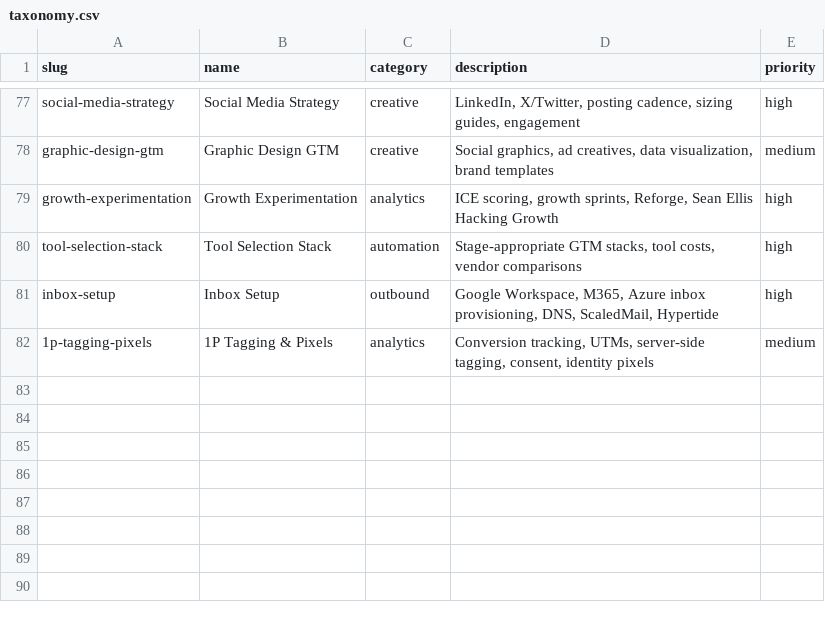
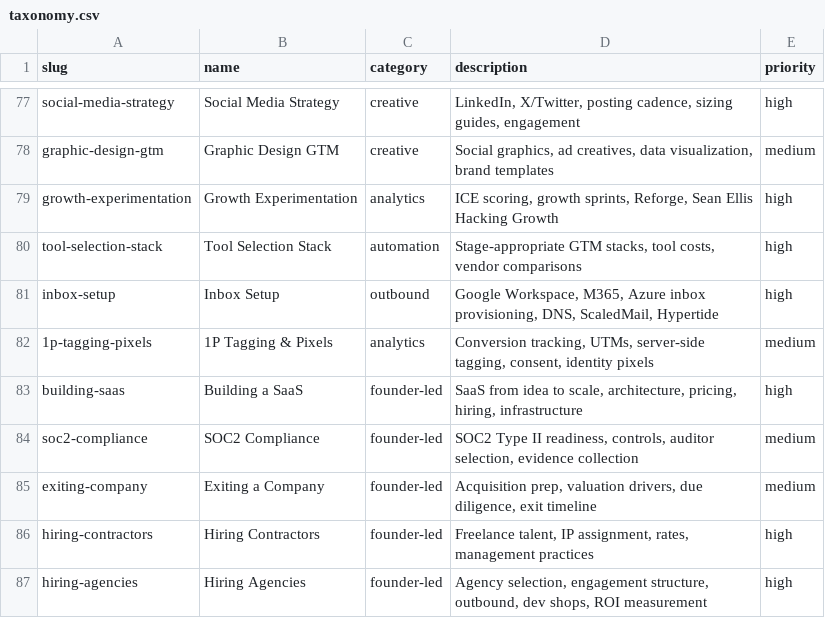
Before and after one commit to LeadMagic/gtm-skills, a CSV file: taxonomy.csv, drawn as a sheet; only a part is shown, gaps mark what is left out.

Commit message:
Add 5 new founder operations skills + enrich founder brand & investor updates
New skills:
- building-saas: SaaS from /bin/bash to 0M ARR — architecture, pricing, team, GTM per stage
- soc2-compliance: readiness, controls, auditor selection, evidence, ongoing compliance
- exiting-company: valuation drivers, due diligence package, 12-24 month exit runway
- hiring-contractors: sourcing, rates by role, IP assignment, management practices
- hiring-agencies: agency types, evaluation framework, pilot structure, ROI measurement

Enriched:
- founder-brand: content pillars, audience growth stages, media pitching, voice guidelines
- investor-updates: monthly format, board deck structure, fundraising narrative framework

86 skills, 0 errors, CI green.

```diff
--- a/taxonomy.csv
+++ b/taxonomy.csv
@@ -82 +82,6 @@ inbox-setup,Inbox Setup,outbound,"Google Workspace, M365, Azure inbox provisioni
 1p-tagging-pixels,1P Tagging & Pixels,analytics,"Conversion tracking, UTMs, server-side tagging, consent, identity pixels",medium
+building-saas,Building a SaaS,founder-led,"SaaS from idea to scale, architecture, pricing, hiring, infrastructure",high
+soc2-compliance,SOC2 Compliance,founder-led,"SOC2 Type II readiness, controls, auditor selection, evidence collection",medium
+exiting-company,Exiting a Company,founder-led,"Acquisition prep, valuation drivers, due diligence, exit timeline",medium
+hiring-contractors,Hiring Contractors,founder-led,"Freelance talent, IP assignment, rates, management practices",high
+hiring-agencies,Hiring Agencies,founder-led,"Agency selection, engagement structure, outbound, dev shops, ROI measurement",high
```
Also changed, not shown: 7 other files.
